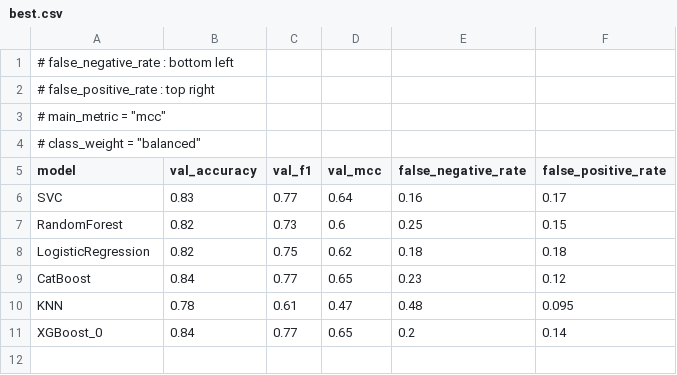
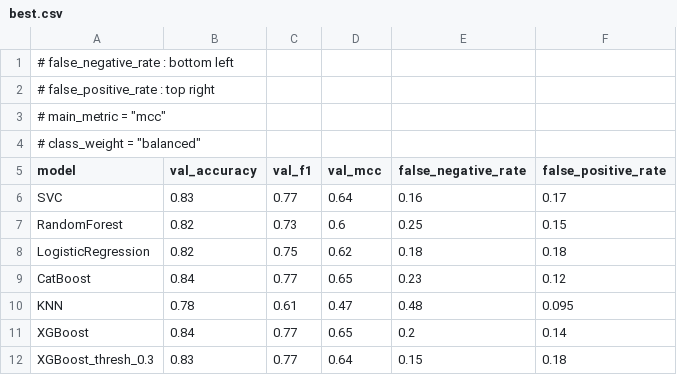
Before and after one commit to JonnaMat/CYP-inhibition, a CSV file: src/optimization/cyp2c9/best.csv, drawn as a sheet.

Commit message:
Add best results

```diff
--- a/src/optimization/cyp2c9/best.csv
+++ b/src/optimization/cyp2c9/best.csv
@@ -10,2 +10,3 @@ CatBoost,0.84,0.77,0.65,0.23,0.12
 KNN,0.78,0.61,0.47,0.48,0.095
-XGBoost_0,0.84,0.77,0.65,0.2,0.14
+XGBoost,0.84,0.77,0.65,0.2,0.14
+XGBoost_thresh_0.3,0.83,0.77,0.64,0.15,0.18
```
Also changed, not shown: src/optimization/cyp2d6/mcc/best.csv, 5 other files.
